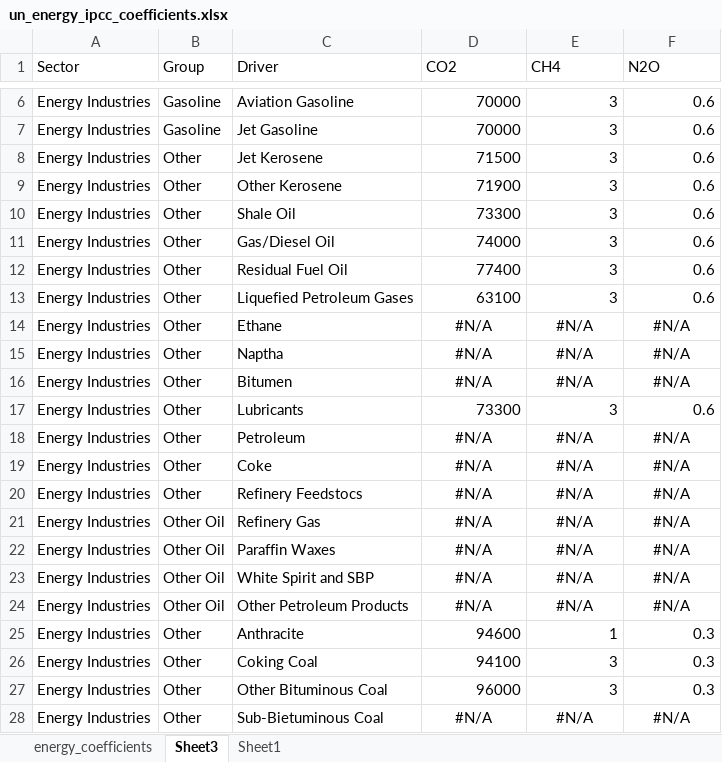
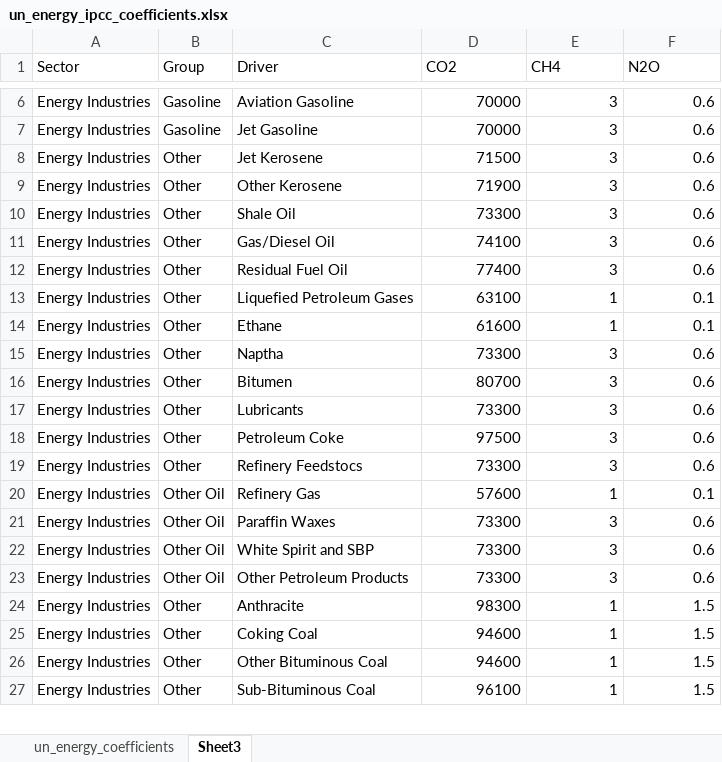
Before and after one commit to renatovargas/gears, an Excel workbook: gears_db/data/coefficients/un_energy_ipcc_coefficients.xlsx, sheet Sheet3, drawn as a sheet; only a part is shown, gaps mark what is left out; values as stored, in another font and other column widths than the file's, no borders; removed rows and columns are numbered as before the commit, all else as after; the diff covers the shown part only; the diff names each change by its address in the sheet, - before the commit and + after, or states it on an @@ line.

Commit message:
Update un_energy_ipcc_coefficients.xlsx

```diff
--- a/gears_db/data/coefficients/un_energy_ipcc_coefficients.xlsx (sheet Sheet3)
+++ b/gears_db/data/coefficients/un_energy_ipcc_coefficients.xlsx (sheet Sheet3)
-sheet tab: Sheet1
+sheet tab: un_energy_coefficients
-sheet tab: energy_coefficients
@@ sheet tab order changed: un_energy_coefficients | Sheet3 @@
-D11 (CO2): 74000
+D11 (CO2): 74100
-E13 (CH4): 3
+E13 (CH4): 1
-F13 (N2O): 0.6
+F13 (N2O): 0.1
-D14 (CO2): #N/A
+D14 (CO2): 61600
-D14:F16 alignment: center
+D14:F16 alignment: right
-E14 (CH4): #N/A
+E14 (CH4): 1
-F14 (N2O): #N/A
+F14 (N2O): 0.1
-D15 (CO2): #N/A
+D15 (CO2): 73300
-E15:E16 (CH4): #N/A
+E15:E16 (CH4): 3
-F15:F16 (N2O): #N/A
+F15:F16 (N2O): 0.6
-D16 (CO2): #N/A
+D16 (CO2): 80700
-row 18: Energy Industries | Other | Petroleum | #N/A | #N/A | #N/A
-row 19: Energy Industries | Other | Coke | #N/A | #N/A | #N/A
+row 18: Energy Industries | Other | Petroleum Coke | 97500 | 3 | 0.6
-D19 (CO2): #N/A
+D19 (CO2): 73300
-D19:F23 alignment: center
+D19:F23 alignment: right
-E19 (CH4): #N/A
+E19 (CH4): 3
-F19 (N2O): #N/A
+F19 (N2O): 0.6
-D20 (CO2): #N/A
+D20 (CO2): 57600
-E20 (CH4): #N/A
+E20 (CH4): 1
-F20 (N2O): #N/A
+F20 (N2O): 0.1
-D21:D23 (CO2): #N/A
+D21:D23 (CO2): 73300
-E21:E23 (CH4): #N/A
+E21:E23 (CH4): 3
-F21:F23 (N2O): #N/A
+F21:F23 (N2O): 0.6
-D24 (CO2): 94600
+D24 (CO2): 98300
-F24:F26 (N2O): 0.3
+F24:F26 (N2O): 1.5
-D25 (CO2): 94100
+D25 (CO2): 94600
-E25:E26 (CH4): 3
+E25:E26 (CH4): 1
-D26 (CO2): 96000
+D26 (CO2): 94600
-row 28: Energy Industries | Other | Sub-Bietuminous Coal | #N/A | #N/A | #N/A
+row 27: Energy Industries | Other | Sub-Bituminous Coal | 96100 | 1 | 1.5
```
Also changed, not shown: 80 edited cells and cell formats elsewhere in this sheet, sheet un_energy_coefficients, formulas that keep their value.
